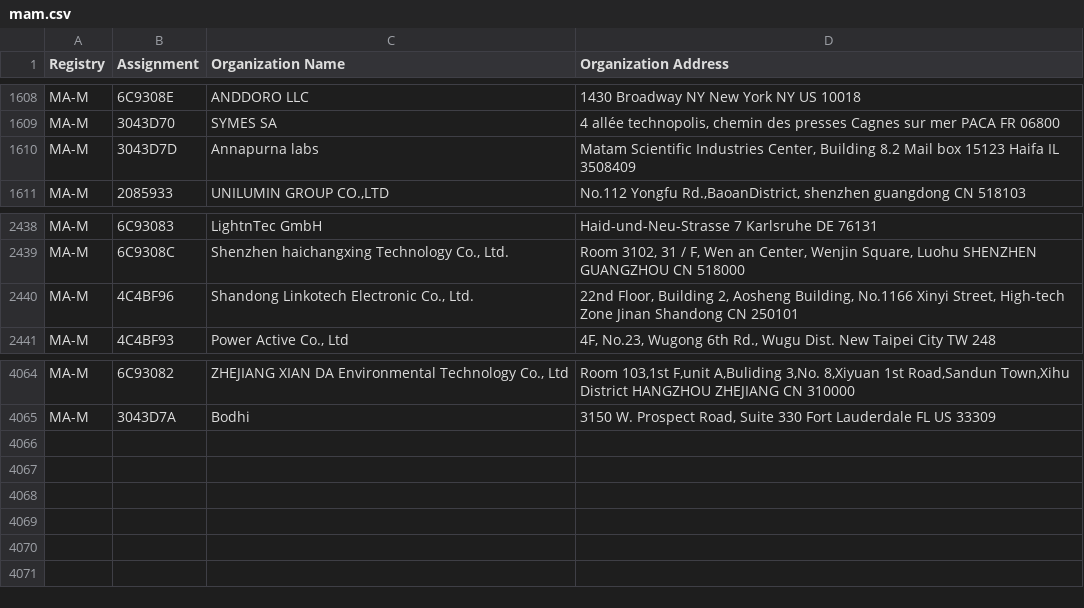
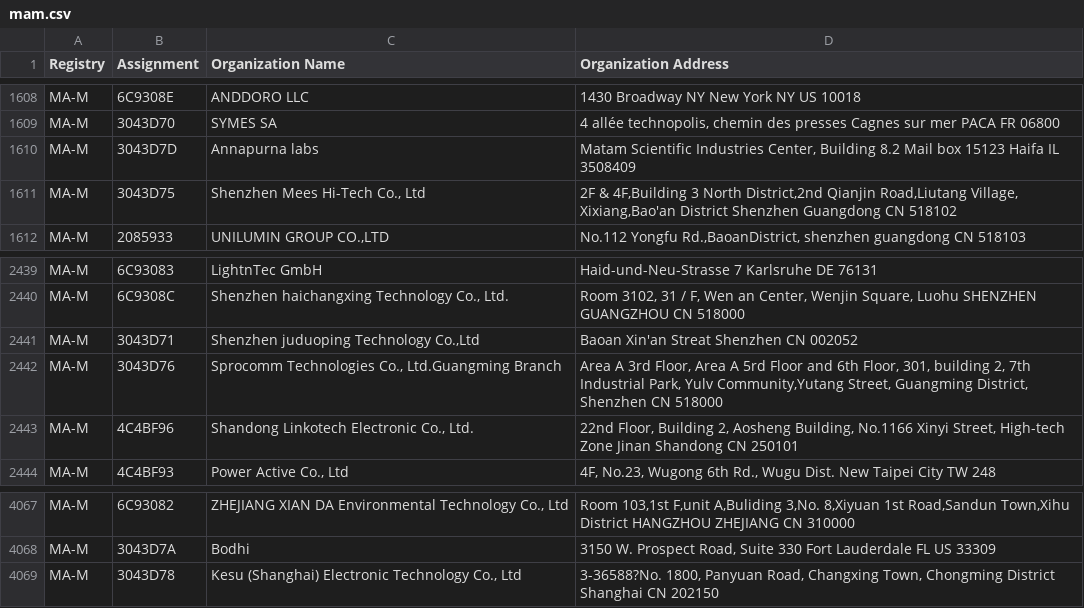
Before and after one commit to 955a0/MACAddress, a CSV file: mam.csv, drawn as a sheet; only a part is shown, gaps mark what is left out.

Commit message:
refresh

```diff
--- a/mam.csv
+++ b/mam.csv
@@ -1610,2 +1610,3 @@ MA-M,3043D70,SYMES SA,"4 allée technopolis, chemin des presses Cagnes sur mer P
 MA-M,3043D7D,Annapurna labs,"Matam Scientific Industries Center,   Building 8.2 Mail box 15123 Haifa IL 3508409 "
+MA-M,3043D75,"Shenzhen Mees Hi-Tech Co., Ltd","2F & 4F,Building 3 North District,2nd Qianjin Road,Liutang Village, Xixiang,Bao'an District Shenzhen Guangdong CN 518102 "
 MA-M,2085933,"UNILUMIN GROUP CO.,LTD","No.112 Yongfu Rd.,BaoanDistrict, shenzhen guangdong CN 518103 "
@@ -2439,2 +2440,4 @@ MA-M,6C93083,LightnTec GmbH,Haid-und-Neu-Strasse 7 Karlsruhe  DE 76131
 MA-M,6C9308C,"Shenzhen haichangxing Technology Co., Ltd.","Room 3102, 31 / F, Wen an Center, Wenjin Square, Luohu SHENZHEN GUANGZHOU CN 518000 "
+MA-M,3043D71,"Shenzhen juduoping Technology Co.,Ltd",Baoan Xin'an Streat Shenzhen  CN 002052
+MA-M,3043D76,"Sprocomm Technologies Co., Ltd.Guangming Branch","Area A 3rd Floor, Area A 5rd Floor and 6th Floor, 301, building 2, 7th Industrial Park, Yulv Community,Yutang Street, Guangming District,  Shenzhen  CN 518000 "
 MA-M,4C4BF96,"Shandong Linkotech Electronic Co., Ltd.","22nd Floor, Building 2, Aosheng Building, No.1166 Xinyi Street, High-tech Zone Jinan Shandong CN 250101 "
@@ -4065 +4068,2 @@ MA-M,6C93082,"ZHEJIANG XIAN DA Environmental Technology Co., Ltd","Room 103,1st
 MA-M,3043D7A,Bodhi,"3150 W. Prospect Road, Suite 330 Fort Lauderdale FL US 33309 "
+MA-M,3043D78,"Kesu (Shanghai) Electronic Technology Co., Ltd","3-36588?No. 1800, Panyuan Road, Changxing Town, Chongming District Shanghai  CN 202150 "
```
